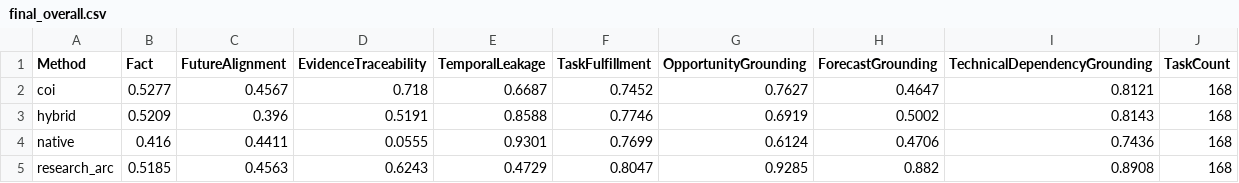
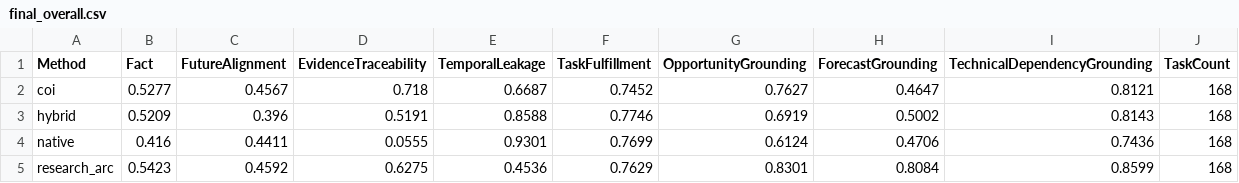
Before and after one commit to roytian1992/ResearchForesight, a CSV file: results/final_metrics/final_overall.csv, drawn as a sheet.

```diff
--- a/results/final_metrics/final_overall.csv
+++ b/results/final_metrics/final_overall.csv
@@ -4,2 +4,2 @@ hybrid,0.5209,0.396,0.5191,0.8588,0.7746,0.6919,0.5002,0.8143,168
 native,0.416,0.4411,0.0555,0.9301,0.7699,0.6124,0.4706,0.7436,168
-research_arc,0.5185,0.4563,0.6243,0.4729,0.8047,0.9285,0.882,0.8908,168
+research_arc,0.5423,0.4592,0.6275,0.4536,0.7629,0.8301,0.8084,0.8599,168
```
Also changed, not shown: results/final_metrics/final_by_family.csv, 7 other files.
